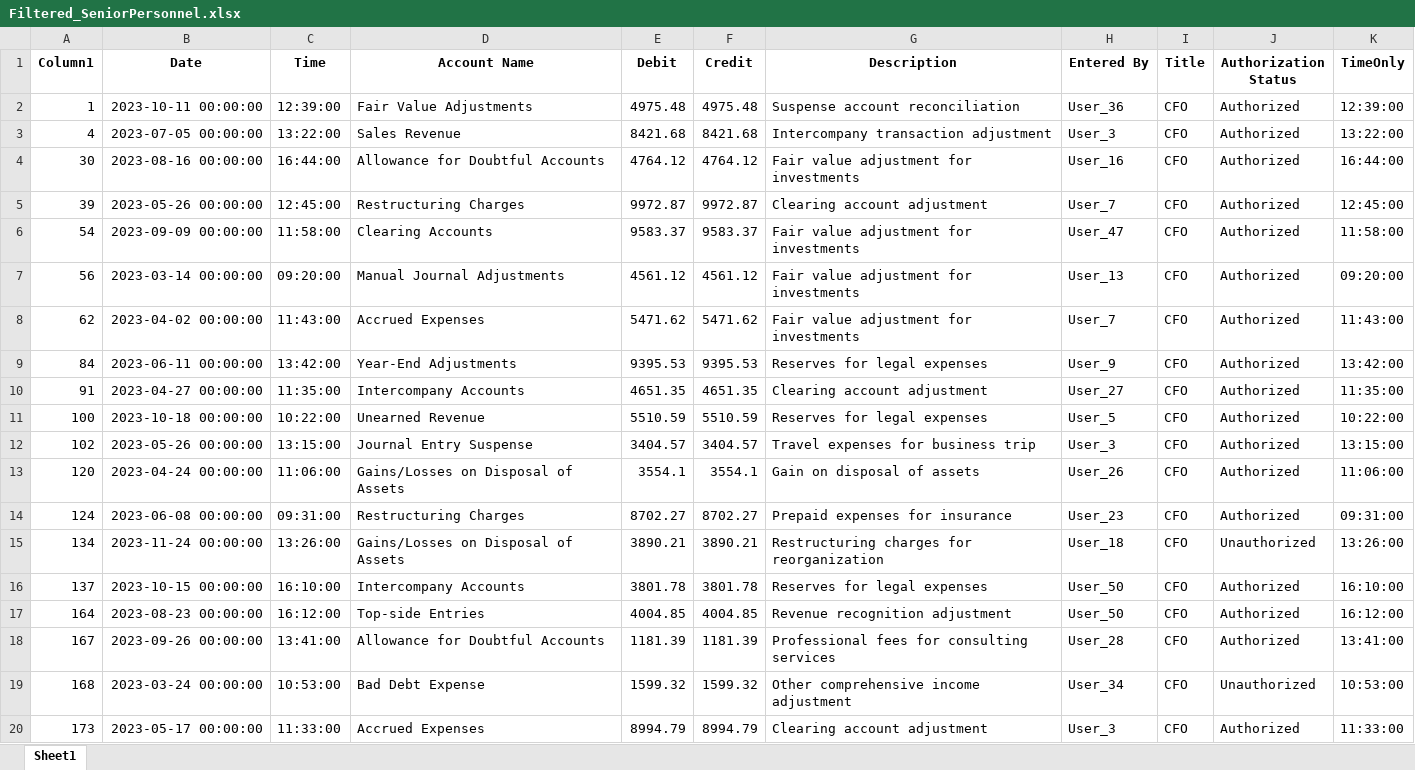
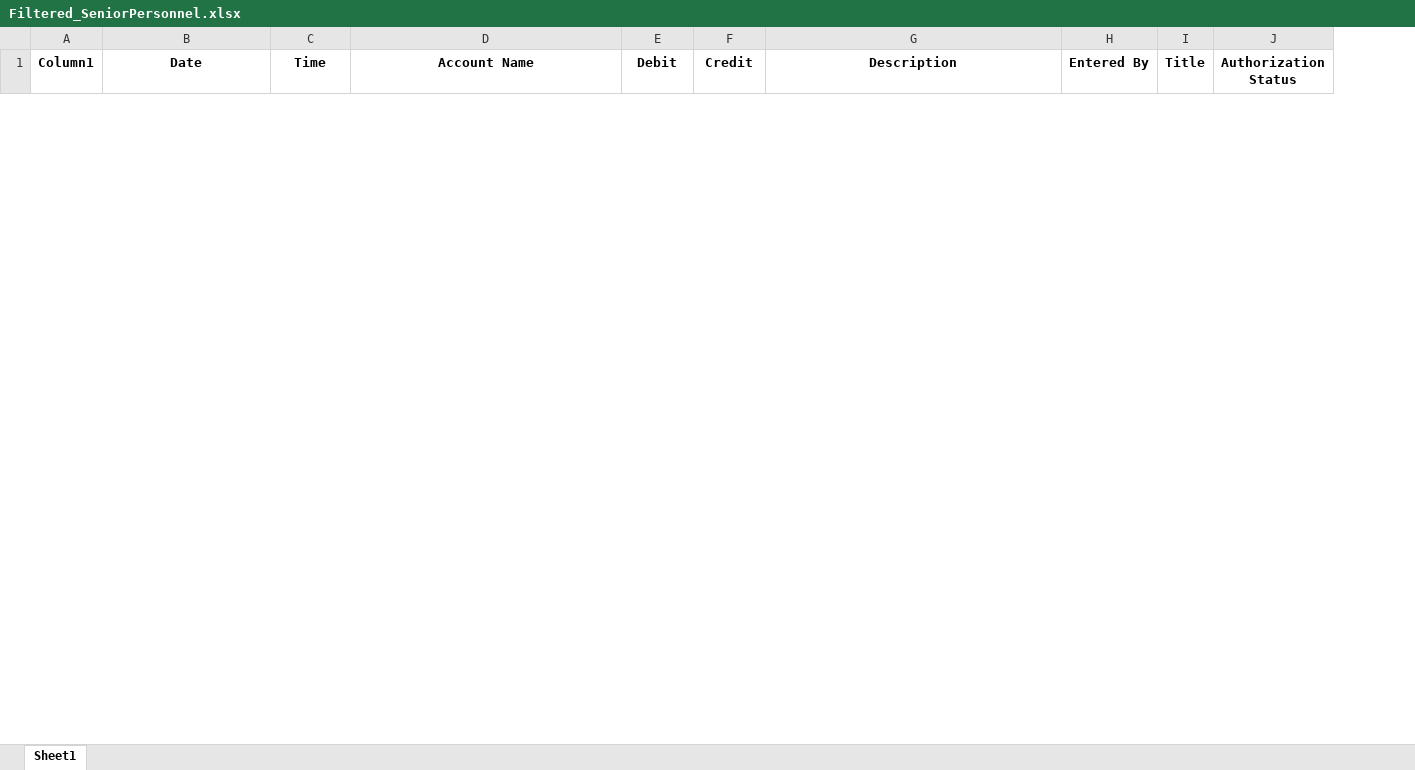
Before and after one commit to alvinkjobi/Sample-Excel-Filtering, an Excel workbook: Filtered_SeniorPersonnel.xlsx, sheet Sheet1, drawn as a sheet; only a part is shown; values as stored, in another font and other column widths than the file's, no borders; removed rows and columns are numbered as before the commit, all else as after; the diff covers the shown part only; the diff names each change by its address in the sheet, - before the commit and + after, or states it on an @@ line.

```diff
--- a/Filtered_SeniorPersonnel.xlsx (sheet Sheet1)
+++ b/Filtered_SeniorPersonnel.xlsx (sheet Sheet1)
-column K (TimeOnly), empty
-row 2: 1 | 2023-10-11 00:00:00 | 12:39:00 | Fair Value Adjustments | 4975.48 | 4975.48 | Suspense account reconciliation | User_36 | CFO | Authorized | 12:39:00
-row 3: 4 | 2023-07-05 00:00:00 | 13:22:00 | Sales Revenue | 8421.68 | 8421.68 | Intercompany transaction adjustment | User_3 | CFO | Authorized | 13:22:00
-row 4: 30 | 2023-08-16 00:00:00 | 16:44:00 | Allowance for Doubtful Accounts | 4764.12 | 4764.12 | Fair value adjustment for investments | User_16 | CFO | Authorized | 16:44:00
-row 5: 39 | 2023-05-26 00:00:00 | 12:45:00 | Restructuring Charges | 9972.87 | 9972.87 | Clearing account adjustment | User_7 | CFO | Authorized | 12:45:00
-row 6: 54 | 2023-09-09 00:00:00 | 11:58:00 | Clearing Accounts | 9583.37 | 9583.37 | Fair value adjustment for investments | User_47 | CFO | Authorized | 11:58:00
-row 7: 56 | 2023-03-14 00:00:00 | 09:20:00 | Manual Journal Adjustments | 4561.12 | 4561.12 | Fair value adjustment for investments | User_13 | CFO | Authorized | 09:20:00
-row 8: 62 | 2023-04-02 00:00:00 | 11:43:00 | Accrued Expenses | 5471.62 | 5471.62 | Fair value adjustment for investments | User_7 | CFO | Authorized | 11:43:00
-row 9: 84 | 2023-06-11 00:00:00 | 13:42:00 | Year-End Adjustments | 9395.53 | 9395.53 | Reserves for legal expenses | User_9 | CFO | Authorized | 13:42:00
-row 10: 91 | 2023-04-27 00:00:00 | 11:35:00 | Intercompany Accounts | 4651.35 | 4651.35 | Clearing account adjustment | User_27 | CFO | Authorized | 11:35:00
-row 11: 100 | 2023-10-18 00:00:00 | 10:22:00 | Unearned Revenue | 5510.59 | 5510.59 | Reserves for legal expenses | User_5 | CFO | Authorized | 10:22:00
-row 12: 102 | 2023-05-26 00:00:00 | 13:15:00 | Journal Entry Suspense | 3404.57 | 3404.57 | Travel expenses for business trip | User_3 | CFO | Authorized | 13:15:00
-row 13: 120 | 2023-04-24 00:00:00 | 11:06:00 | Gains/Losses on Disposal of Assets | 3554.1 | 3554.1 | Gain on disposal of assets | User_26 | CFO | Authorized | 11:06:00
-row 14: 124 | 2023-06-08 00:00:00 | 09:31:00 | Restructuring Charges | 8702.27 | 8702.27 | Prepaid expenses for insurance | User_23 | CFO | Authorized | 09:31:00
-row 15: 134 | 2023-11-24 00:00:00 | 13:26:00 | Gains/Losses on Disposal of Assets | 3890.21 | 3890.21 | Restructuring charges for reorganization | User_18 | CFO | Unauthorized | 13:26:00
-row 16: 137 | 2023-10-15 00:00:00 | 16:10:00 | Intercompany Accounts | 3801.78 | 3801.78 | Reserves for legal expenses | User_50 | CFO | Authorized | 16:10:00
-row 17: 164 | 2023-08-23 00:00:00 | 16:12:00 | Top-side Entries | 4004.85 | 4004.85 | Revenue recognition adjustment | User_50 | CFO | Authorized | 16:12:00
-row 18: 167 | 2023-09-26 00:00:00 | 13:41:00 | Allowance for Doubtful Accounts | 1181.39 | 1181.39 | Professional fees for consulting services | User_28 | CFO | Authorized | 13:41:00
-row 19: 168 | 2023-03-24 00:00:00 | 10:53:00 | Bad Debt Expense | 1599.32 | 1599.32 | Other comprehensive income adjustment | User_34 | CFO | Unauthorized | 10:53:00
-row 20: 173 | 2023-05-17 00:00:00 | 11:33:00 | Accrued Expenses | 8994.79 | 8994.79 | Clearing account adjustment | User_3 | CFO | Authorized | 11:33:00
```
Also changed, not shown: 58 added rows and 4 removed rows elsewhere in this sheet, FilteredOutput.xlsx, 3 other files.
